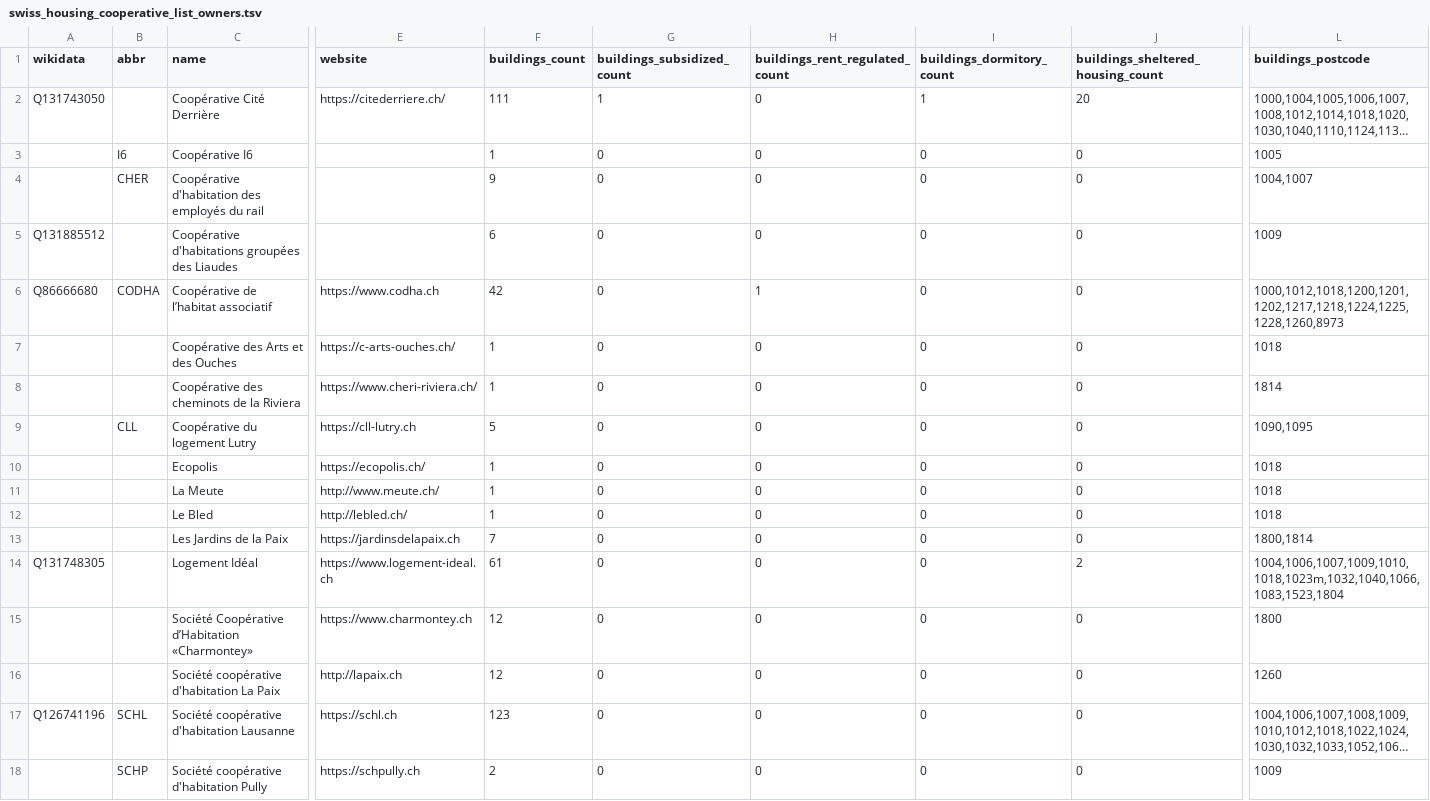
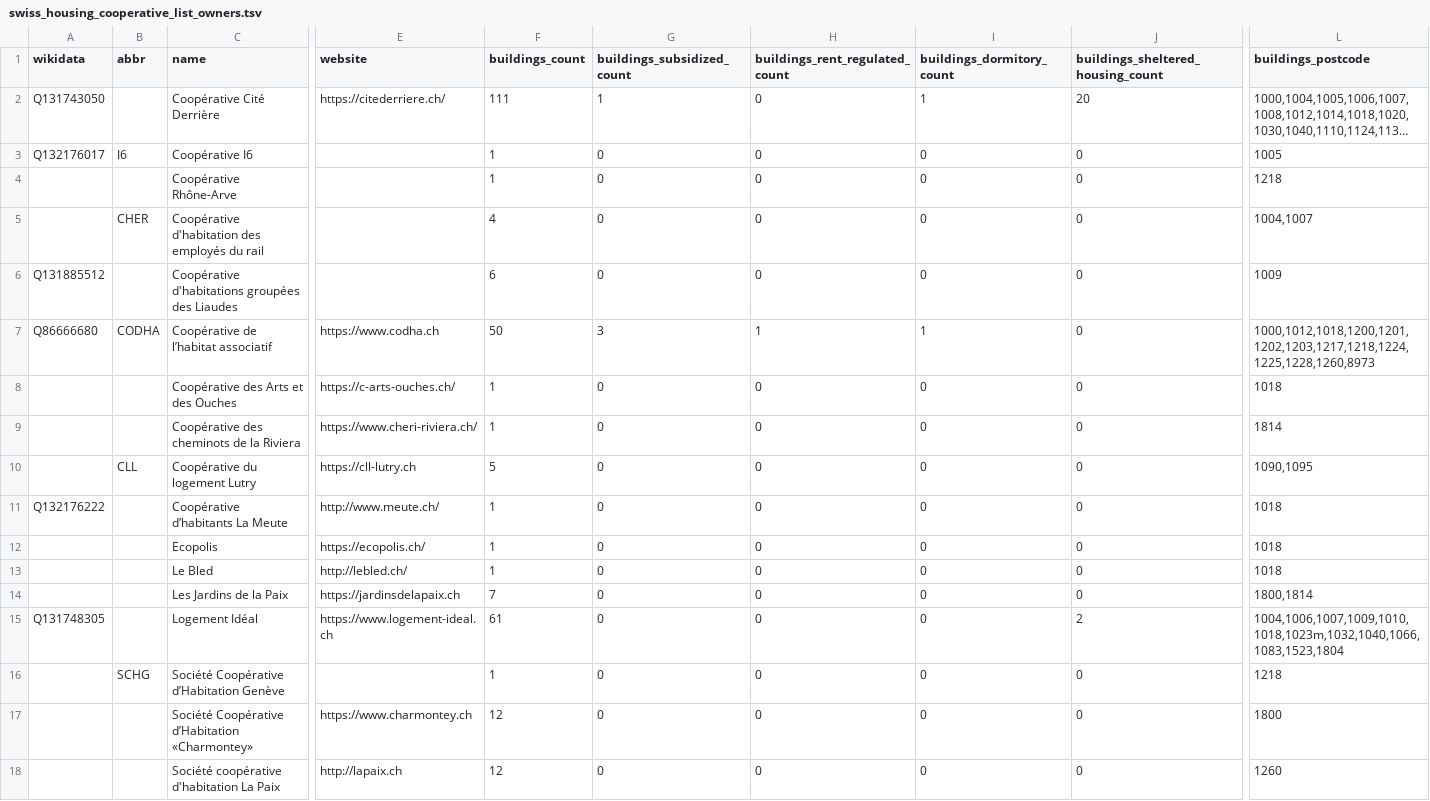
Before and after one commit to imagoiq/swiss-housing-cooperative-map, a TSV file: output/swiss_housing_cooperative_list_owners.tsv, drawn as a sheet; only a part is shown, gaps mark what is left out; the shorter side is filled out with more unchanged rows; long unchanged cells end in …; removed rows and columns are numbered as before the commit, all else as after; rows hold the shown columns only; the diff names each change by its address in the sheet, - before the commit and + after, or states it on an @@ line.

```diff
--- a/output/swiss_housing_cooperative_list_owners.tsv
+++ b/output/swiss_housing_cooperative_list_owners.tsv
-A3 (wikidata): (empty)
+A3 (wikidata): Q132176017
+row 4:  |  | Coopérative Rhône-Arve |  | 1 | 0 | 0 | 0 | 0 | 1218
-F5 (buildings_count): 9
+F5 (buildings_count): 4
-F7 (buildings_count): 42
+F7 (buildings_count): 50
-G7 (buildings_subsidized_count): 0
+G7 (buildings_subsidized_count): 3
-I7 (buildings_dormitory_count): 0
+I7 (buildings_dormitory_count): 1
-L7 (buildings_postcode): 1000,1012,1018,1200,1201,1202,1217,1218,1224,1225,1228,1260,8973
+L7 (buildings_postcode): 1000,1012,1018,1200,1201,1202,1203,1217,1218,1224,1225,1228,1260,8973
+row 11: Q132176222 |  | Coopérative d’habitants La Meute | http://www.meute.ch/ | 1 | 0 | 0 | 0 | 0 | 1018
-row 11:  |  | La Meute | http://www.meute.ch/ | 1 | 0 | 0 | 0 | 0 | 1018
+row 16:  | SCHG | Société Coopérative d’Habitation Genève |  | 1 | 0 | 0 | 0 | 0 | 1218
```
Also changed, not shown: 3 other files.
